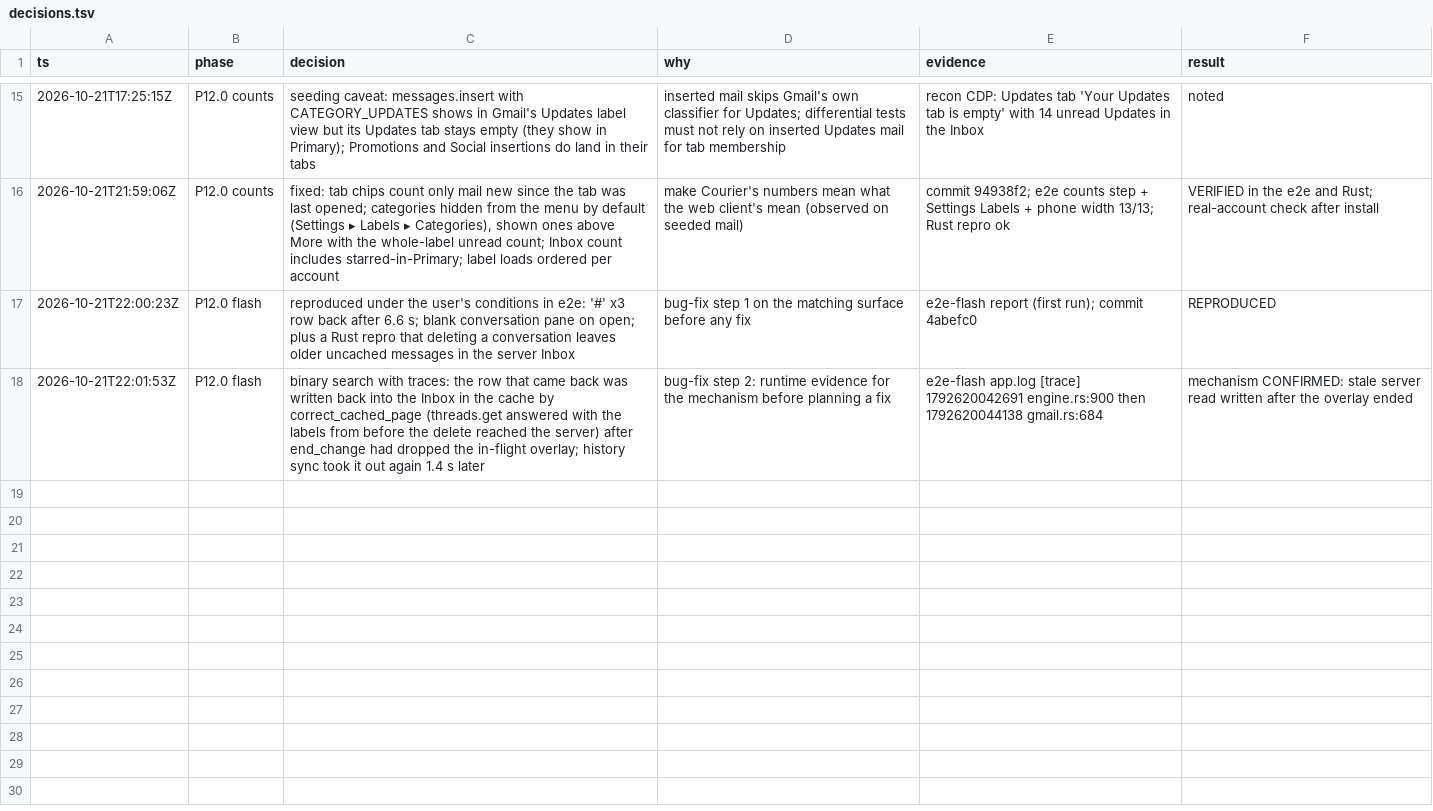
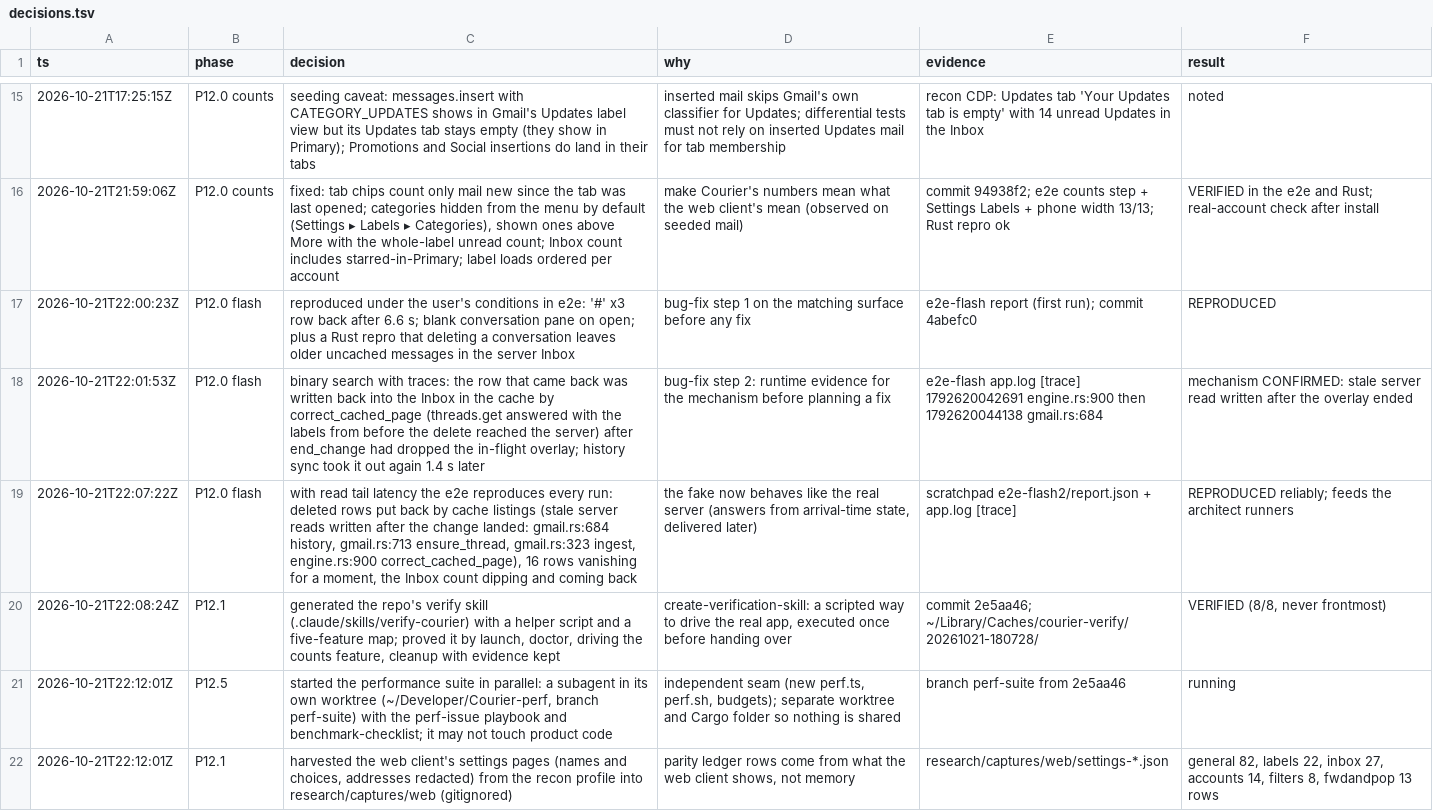
Before and after one commit to milappatel1/Courier, a TSV file: research/decisions.tsv, drawn as a sheet; only a part is shown, gaps mark what is left out; the diff covers the shown part only; the diff names each change by its address in the sheet, - before the commit and + after, or states it on an @@ line.

```diff
--- a/research/decisions.tsv
+++ b/research/decisions.tsv
+row 19: 2026-10-21T22:07:22Z | P12.0 flash | with read tail latency the e2e reproduces every run: deleted rows put back by cache listings (stale server reads written after the change landed: gmail.rs:684 history, gmail.rs:713 ensure_thread, gmail.rs:323 ingest, engine.rs:900 correct_cached_page), 16 rows vanishing for a moment, the Inbox count dipping and coming back | the fake now behaves like the real server (answers from arrival-time state, delivered later) | scratchpad e2e-flash2/report.json + app.log [trace] | REPRODUCED reliably; feeds the architect runners
+row 20: 2026-10-21T22:08:24Z | P12.1 | generated the repo's verify skill (.claude/skills/verify-courier) with a helper script and a five-feature map; proved it by launch, doctor, driving the counts feature, cleanup with evidence kept | create-verification-skill: a scripted way to drive the real app, executed once before handing over | commit 2e5aa46; ~/Library/Caches/courier-verify/20261021-180728/ | VERIFIED (8/8, never frontmost)
+row 21: 2026-10-21T22:12:01Z | P12.5 | started the performance suite in parallel: a subagent in its own worktree (~/Developer/Courier-perf, branch perf-suite) with the perf-issue playbook and benchmark-checklist; it may not touch product code | independent seam (new perf.ts, perf.sh, budgets); separate worktree and Cargo folder so nothing is shared | branch perf-suite from 2e5aa46 | running
+row 22: 2026-10-21T22:12:01Z | P12.1 | harvested the web client's settings pages (names and choices, addresses redacted) from the recon profile into research/captures/web (gitignored) | parity ledger rows come from what the web client shows, not memory | research/captures/web/settings-*.json | general 82, labels 22, inbox 27, accounts 14, filters 8, fwdandpop 13 rows
```
Also changed, not shown: 4 added rows elsewhere in this file, 6 other files.
